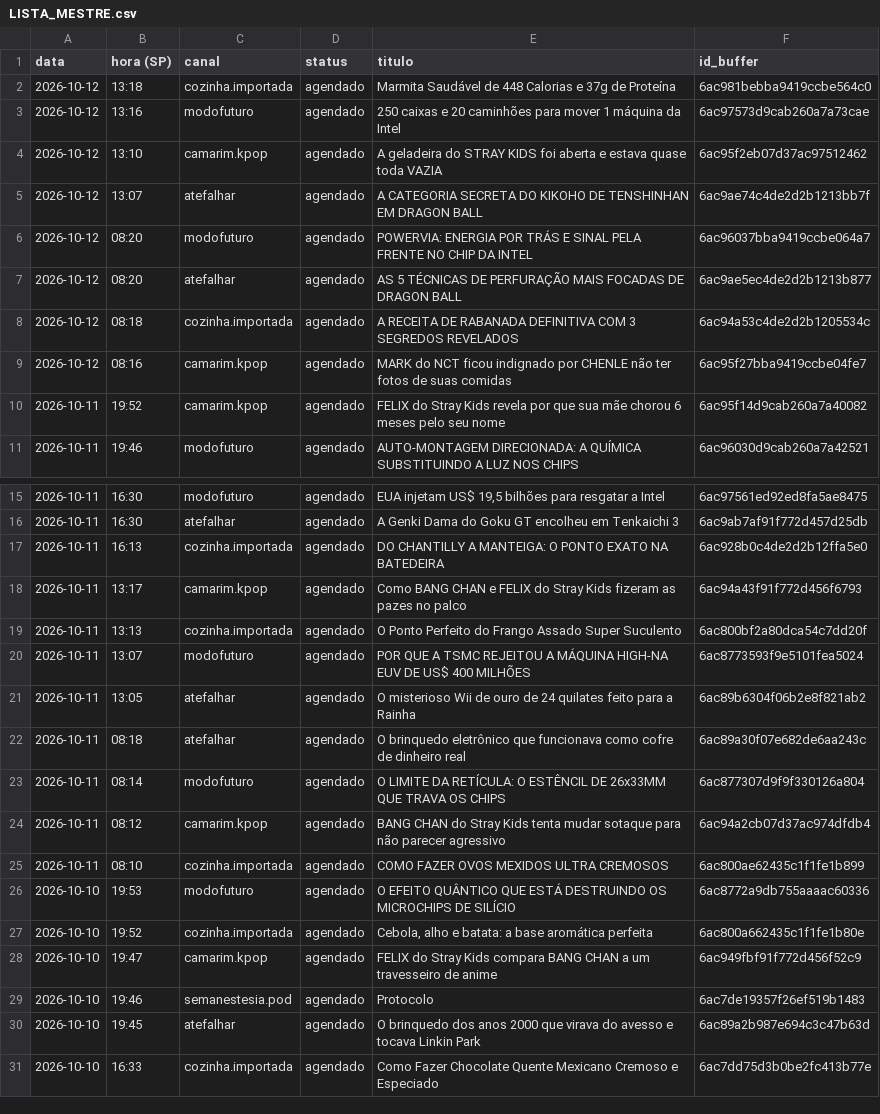
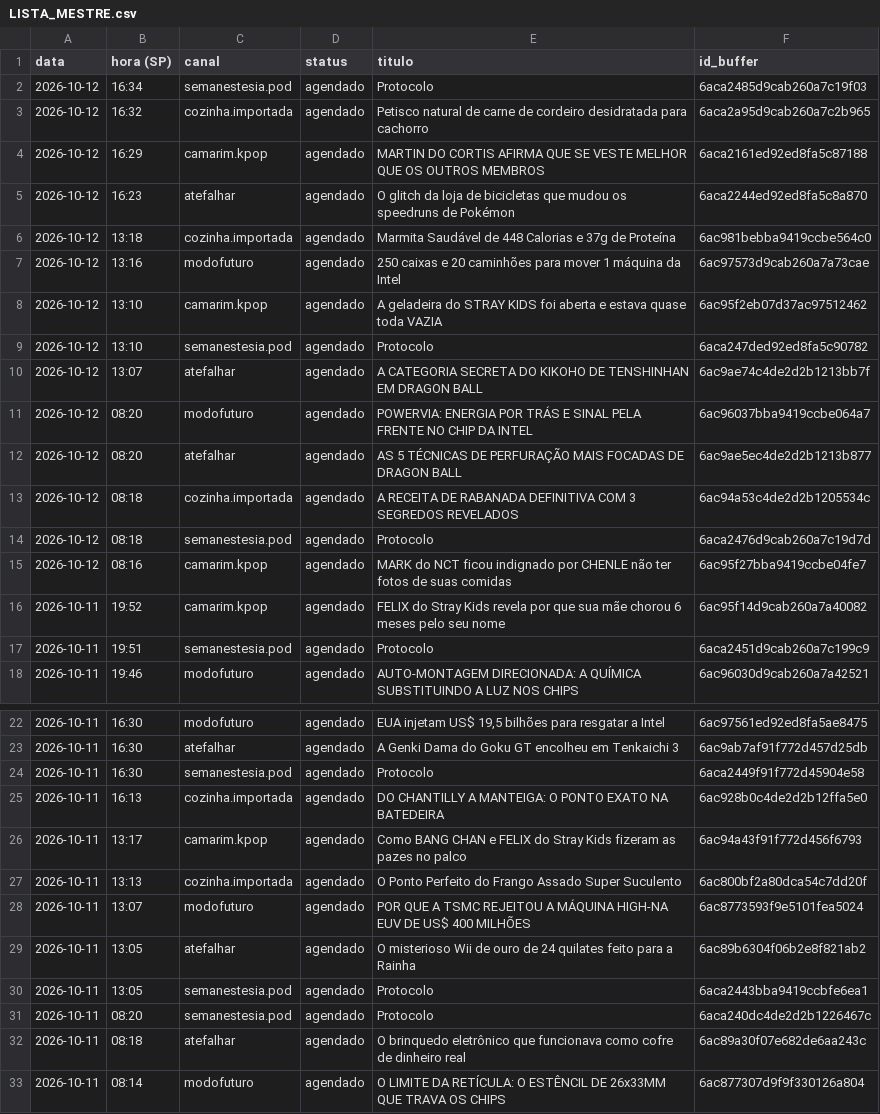
Before and after one commit to poisonb9/Modo-Futuro, a CSV file: estado/LISTA_MESTRE.csv, drawn as a sheet; only a part is shown, gaps mark what is left out; the shorter side is filled out with more unchanged rows; the diff covers the shown part only.

```diff
--- a/estado/LISTA_MESTRE.csv
+++ b/estado/LISTA_MESTRE.csv
@@ -1,2 +1,6 @@
 data;hora (SP);canal;status;titulo;id_buffer
+2026-10-12;16:34;semanestesia.pod;agendado;Protocolo;6aca2485d9cab260a7c19f03
+2026-10-12;16:32;cozinha.importada;agendado;Petisco natural de carne de cordeiro desidratada para cachorro;6aca2a95d9cab260a7c2b965
+2026-10-12;16:29;camarim.kpop;agendado;MARTIN DO CORTIS AFIRMA QUE SE VESTE MELHOR QUE OS OUTROS MEMBROS;6aca2161ed92ed8fa5c87188
+2026-10-12;16:23;atefalhar;agendado;O glitch da loja de bicicletas que mudou os speedruns de Pokémon;6aca2244ed92ed8fa5c8a870
 2026-10-12;13:18;cozinha.importada;agendado;Marmita Saudável de 448 Calorias e 37g de Proteína;6ac981bebba9419ccbe564c0
@@ -4,2 +8,3 @@
 2026-10-12;13:10;camarim.kpop;agendado;A geladeira do STRAY KIDS foi aberta e estava quase toda VAZIA;6ac95f2eb07d37ac97512462
+2026-10-12;13:10;semanestesia.pod;agendado;Protocolo;6aca247ded92ed8fa5c90782
 2026-10-12;13:07;atefalhar;agendado;A CATEGORIA SECRETA DO KIKOHO DE TENSHINHAN EM DRAGON BALL;6ac9ae74c4de2d2b1213bb7f
@@ -8,4 +13,6 @@
 2026-10-12;08:18;cozinha.importada;agendado;A RECEITA DE RABANADA DEFINITIVA COM 3 SEGREDOS REVELADOS;6ac94a53c4de2d2b1205534c
+2026-10-12;08:18;semanestesia.pod;agendado;Protocolo;6aca2476d9cab260a7c19d7d
 2026-10-12;08:16;camarim.kpop;agendado;MARK do NCT ficou indignado por CHENLE não ter fotos de suas comidas;6ac95f27bba9419ccbe04fe7
 2026-10-11;19:52;camarim.kpop;agendado;FELIX do Stray Kids revela por que sua mãe chorou 6 meses pelo seu nome;6ac95f14d9cab260a7a40082
+2026-10-11;19:51;semanestesia.pod;agendado;Protocolo;6aca2451d9cab260a7c199c9
 2026-10-11;19:46;modofuturo;agendado;AUTO-MONTAGEM DIRECIONADA: A QUÍMICA SUBSTITUINDO A LUZ NOS CHIPS;6ac96030d9cab260a7a42521
@@ -16,2 +23,3 @@
 2026-10-11;16:30;atefalhar;agendado;A Genki Dama do Goku GT encolheu em Tenkaichi 3;6ac9ab7af91f772d457d25db
+2026-10-11;16:30;semanestesia.pod;agendado;Protocolo;6aca2449f91f772d45904e58
 2026-10-11;16:13;cozinha.importada;agendado;DO CHANTILLY A MANTEIGA: O PONTO EXATO NA BATEDEIRA;6ac928b0c4de2d2b12ffa5e0
@@ -21,2 +29,4 @@
 2026-10-11;13:05;atefalhar;agendado;O misterioso Wii de ouro de 24 quilates feito para a Rainha;6ac89b6304f06b2e8f821ab2
+2026-10-11;13:05;semanestesia.pod;agendado;Protocolo;6aca2443bba9419ccbfe6ea1
+2026-10-11;08:20;semanestesia.pod;agendado;Protocolo;6aca240dc4de2d2b1226467c
 2026-10-11;08:18;atefalhar;agendado;O brinquedo eletrônico que funcionava como cofre de dinheiro real;6ac89a30f07e682de6aa243c
```
Also changed, not shown: 36 edited cells elsewhere in this file, 5 other files.
